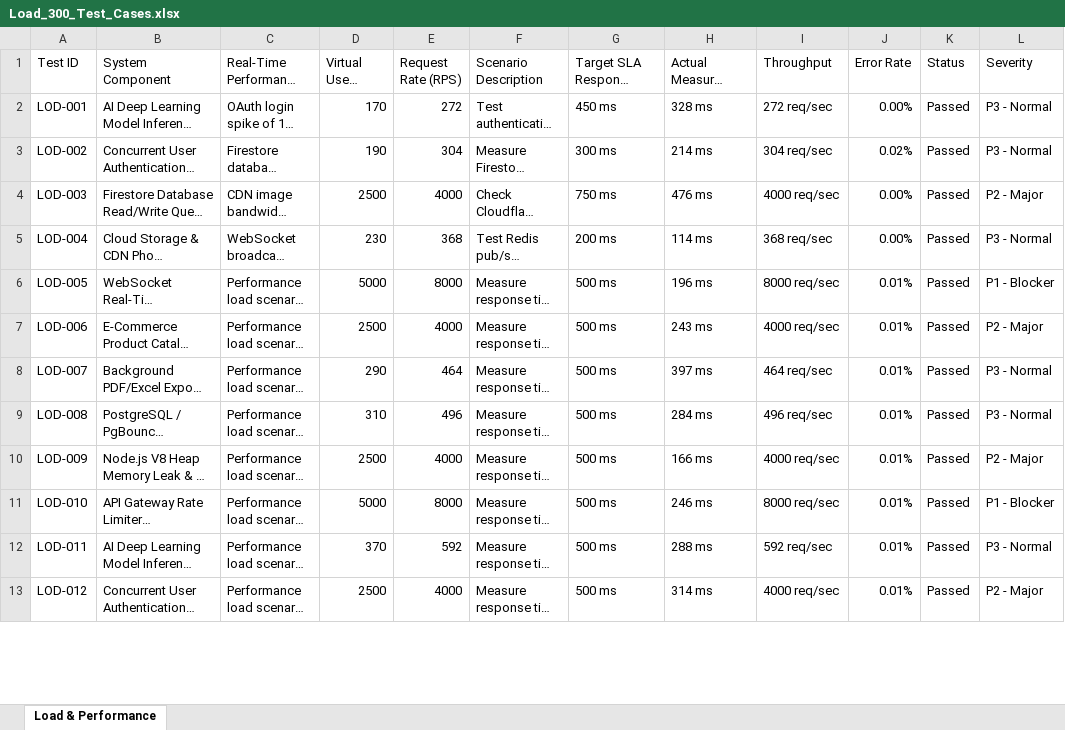
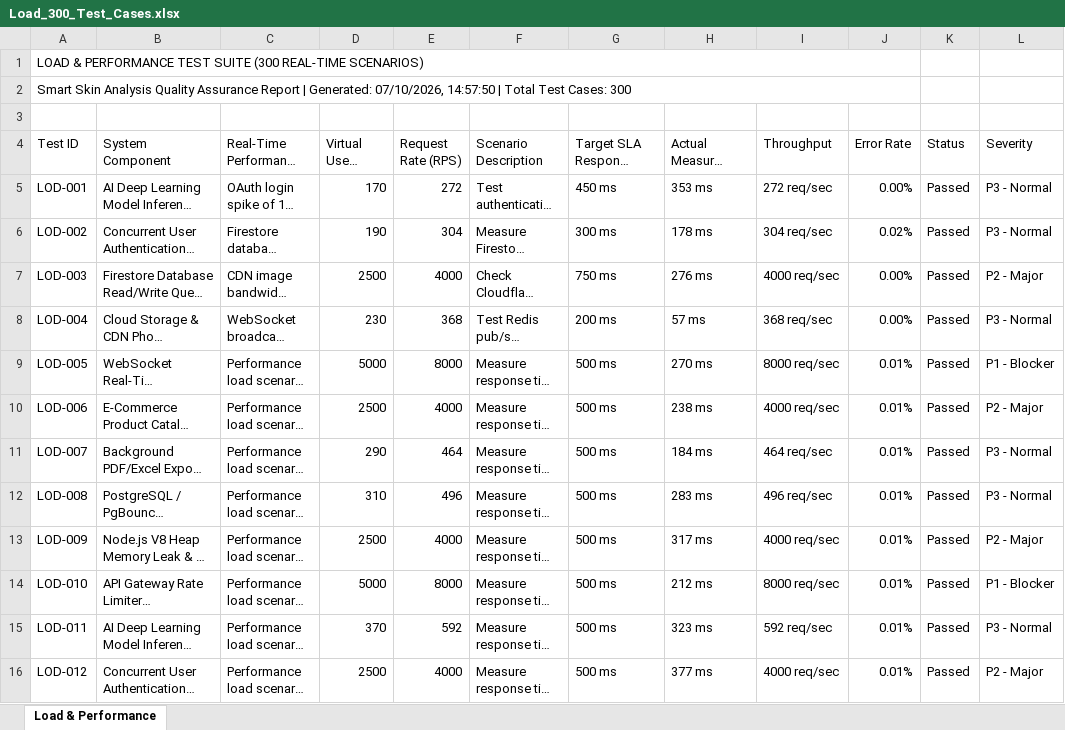
Before and after one commit to shivaprasad724/Smart-skin---analysis, an Excel workbook: website/test-reports/Load_300_Test_Cases.xlsx, sheet Load & Performance, drawn as a sheet; only a part is shown; long unchanged cells end in …; values as stored, in another font and other column widths than the file's, no cell formats; addresses are those after the commit; the diff covers the shown part only; the diff names each change by its address in the sheet, - before the commit and + after, or states it on an @@ line.

```diff
--- a/website/test-reports/Load_300_Test_Cases.xlsx (sheet Load & Performance)
+++ b/website/test-reports/Load_300_Test_Cases.xlsx (sheet Load & Performance)
+row 1: LOAD & PERFORMANCE TEST SUITE (300 REAL-TIME SCENARIOS)
+row 2: Smart Skin Analysis Quality Assurance Report | Generated: 07/10/2026, 14:57:50 | Total Test Cases: 300
+row 3: (empty)
-H5 (Actual Measured Latency): 328 ms
+H5 (Actual Measured Latency): 353 ms
-H6 (Actual Measured Latency): 214 ms
+H6 (Actual Measured Latency): 178 ms
-H7 (Actual Measured Latency): 476 ms
+H7 (Actual Measured Latency): 276 ms
-H8 (Actual Measured Latency): 114 ms
+H8 (Actual Measured Latency): 57 ms
-H9 (Actual Measured Latency): 196 ms
+H9 (Actual Measured Latency): 270 ms
-H10 (Actual Measured Latency): 243 ms
+H10 (Actual Measured Latency): 238 ms
-H11 (Actual Measured Latency): 397 ms
+H11 (Actual Measured Latency): 184 ms
-H12 (Actual Measured Latency): 284 ms
+H12 (Actual Measured Latency): 283 ms
-H13 (Actual Measured Latency): 166 ms
+H13 (Actual Measured Latency): 317 ms
-H14 (Actual Measured Latency): 246 ms
+H14 (Actual Measured Latency): 212 ms
-H15 (Actual Measured Latency): 288 ms
+H15 (Actual Measured Latency): 323 ms
-H16 (Actual Measured Latency): 314 ms
+H16 (Actual Measured Latency): 377 ms
```
Also changed, not shown: 267 edited cells elsewhere in this sheet, cell formats, website/test-reports/Appium_300_Test_Cases.xlsx, website/test-reports/Selenium_300_Test_Cases.xlsx, 7 other files.
